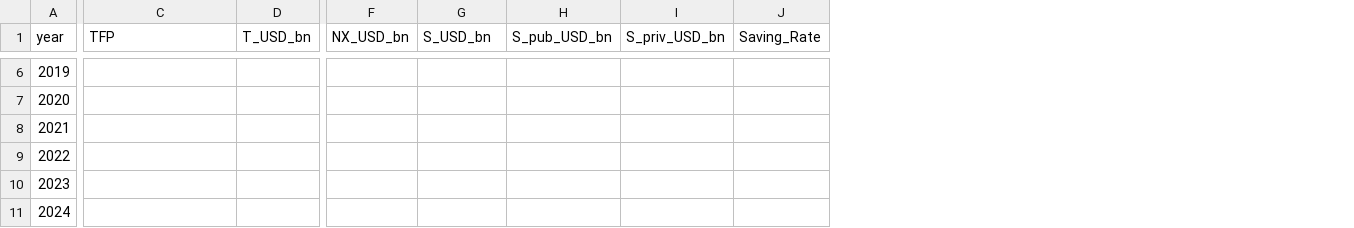
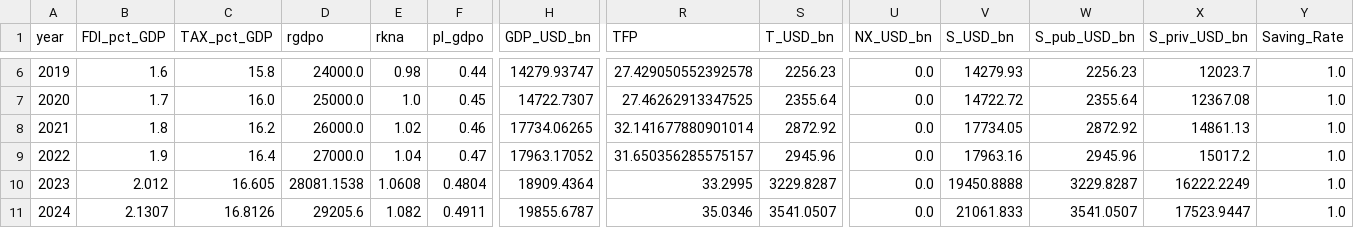
Before and after one commit to fernando-duarte/china-data, a CSV file: output/china_data_processed.csv, drawn as a sheet; only a part is shown, gaps mark what is left out; addresses are those after the commit; the diff covers the shown part only; the diff names each change by its address in the sheet, - before the commit and + after, or states it on an @@ line.

```diff
--- a/output/china_data_processed.csv
+++ b/output/china_data_processed.csv
+column B (FDI_pct_GDP), rows 6-11: 1.6 | 1.7 | 1.8 | 1.9 | 2.012 | 2.1307
+column C (TAX_pct_GDP), rows 6-11: 15.8 | 16.0 | 16.2 | 16.4 | 16.605 | 16.8126
+column D (rgdpo), rows 6-11: 24000.0 | 25000.0 | 26000.0 | 27000.0 | 28081.1538 | 29205.6
+column E (rkna), rows 6-11: 0.98 | 1.0 | 1.02 | 1.04 | 1.0608 | 1.082
+column F (pl_gdpo), rows 6-11: 0.44 | 0.45 | 0.46 | 0.47 | 0.4804 | 0.4911
+column H (GDP_USD_bn), rows 6-11: 14279.93747 | 14722.7307 | 17734.06265 | 17963.17052 | 18909.4364 | 19855.6787
-R6 (TFP): (empty)
+R6 (TFP): 27.429050552392578
-S6 (T_USD_bn): (empty)
+S6 (T_USD_bn): 2256.23
-U6:U11 (NX_USD_bn): (empty)
+U6:U11 (NX_USD_bn): 0.0
-V6 (S_USD_bn): (empty)
+V6 (S_USD_bn): 14279.93
-W6 (S_pub_USD_bn): (empty)
+W6 (S_pub_USD_bn): 2256.23
-X6 (S_priv_USD_bn): (empty)
+X6 (S_priv_USD_bn): 12023.7
-Y6:Y11 (Saving_Rate): (empty)
+Y6:Y11 (Saving_Rate): 1.0
-R7 (TFP): (empty)
+R7 (TFP): 27.46262913347525
-S7 (T_USD_bn): (empty)
+S7 (T_USD_bn): 2355.64
-V7 (S_USD_bn): (empty)
+V7 (S_USD_bn): 14722.72
-W7 (S_pub_USD_bn): (empty)
+W7 (S_pub_USD_bn): 2355.64
-X7 (S_priv_USD_bn): (empty)
+X7 (S_priv_USD_bn): 12367.08
-R8 (TFP): (empty)
+R8 (TFP): 32.141677880901014
-S8 (T_USD_bn): (empty)
+S8 (T_USD_bn): 2872.92
-V8 (S_USD_bn): (empty)
+V8 (S_USD_bn): 17734.05
-W8 (S_pub_USD_bn): (empty)
+W8 (S_pub_USD_bn): 2872.92
-X8 (S_priv_USD_bn): (empty)
+X8 (S_priv_USD_bn): 14861.13
-R9 (TFP): (empty)
+R9 (TFP): 31.650356285575157
-S9 (T_USD_bn): (empty)
+S9 (T_USD_bn): 2945.96
-V9 (S_USD_bn): (empty)
+V9 (S_USD_bn): 17963.16
-W9 (S_pub_USD_bn): (empty)
+W9 (S_pub_USD_bn): 2945.96
-X9 (S_priv_USD_bn): (empty)
+X9 (S_priv_USD_bn): 15017.2
-R10 (TFP): (empty)
+R10 (TFP): 33.2995
-S10 (T_USD_bn): (empty)
+S10 (T_USD_bn): 3229.8287
-V10 (S_USD_bn): (empty)
+V10 (S_USD_bn): 19450.8888
-W10 (S_pub_USD_bn): (empty)
+W10 (S_pub_USD_bn): 3229.8287
-X10 (S_priv_USD_bn): (empty)
+X10 (S_priv_USD_bn): 16222.2249
-R11 (TFP): (empty)
+R11 (TFP): 35.0346
-S11 (T_USD_bn): (empty)
+S11 (T_USD_bn): 3541.0507
-V11 (S_USD_bn): (empty)
+V11 (S_USD_bn): 21061.833
-W11 (S_pub_USD_bn): (empty)
+W11 (S_pub_USD_bn): 3541.0507
-X11 (S_priv_USD_bn): (empty)
+X11 (S_priv_USD_bn): 17523.9447
```
Also changed, not shown: 9 added columns and 43 edited cells elsewhere in this file, 8 other files.
